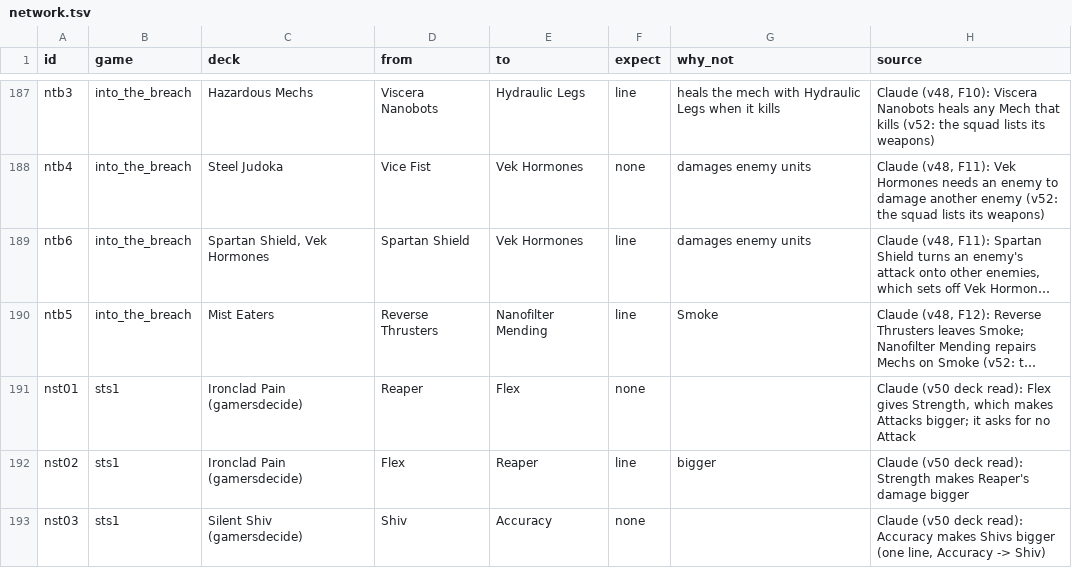
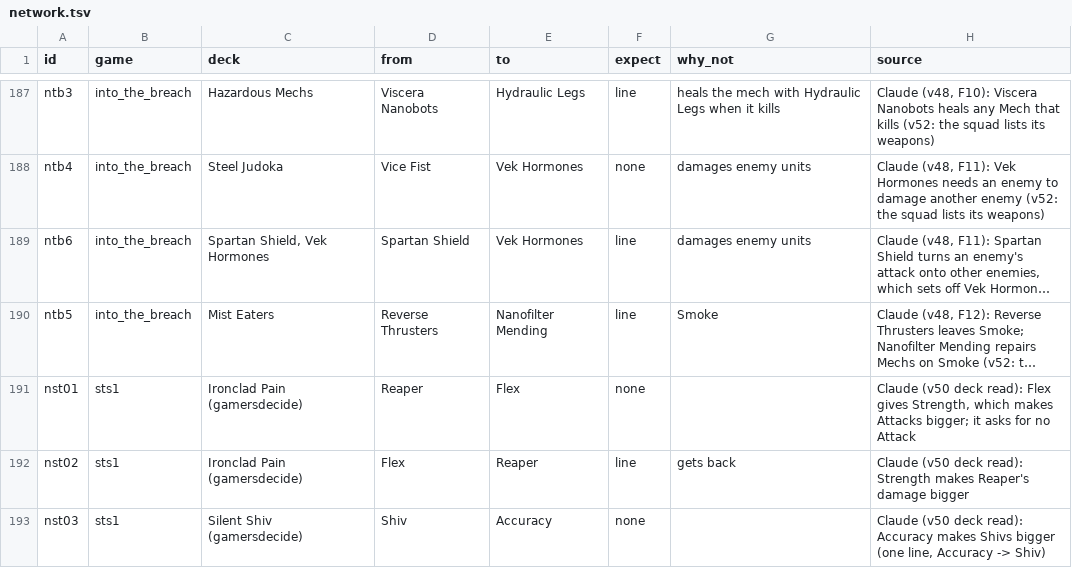
Before and after one commit to npgeorgiou/three-bases, a TSV file: library/cards_db/cases/network.tsv, drawn as a sheet; only a part is shown, gaps mark what is left out; long unchanged cells end in …; the diff covers the shown part only; the diff names each change by its address in the sheet, - before the commit and + after, or states it on an @@ line.

```diff
--- a/library/cards_db/cases/network.tsv
+++ b/library/cards_db/cases/network.tsv
-G192 (why_not): bigger
+G192 (why_not): gets back
```
Also changed, not shown: 11 edited cells elsewhere in this file, library/cards_db/cases/links.tsv, 4 other files.
